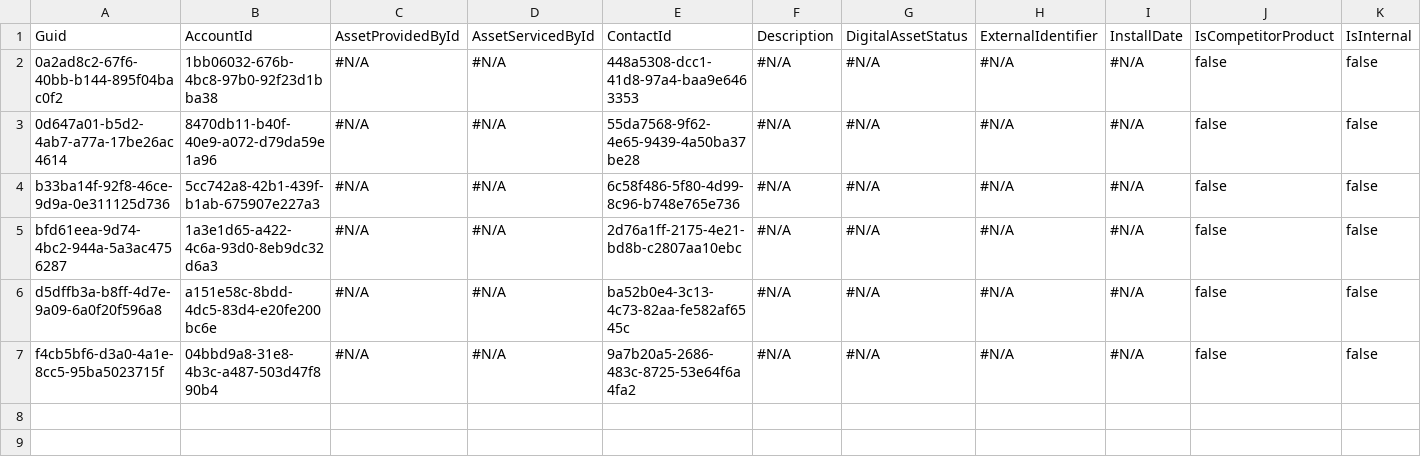
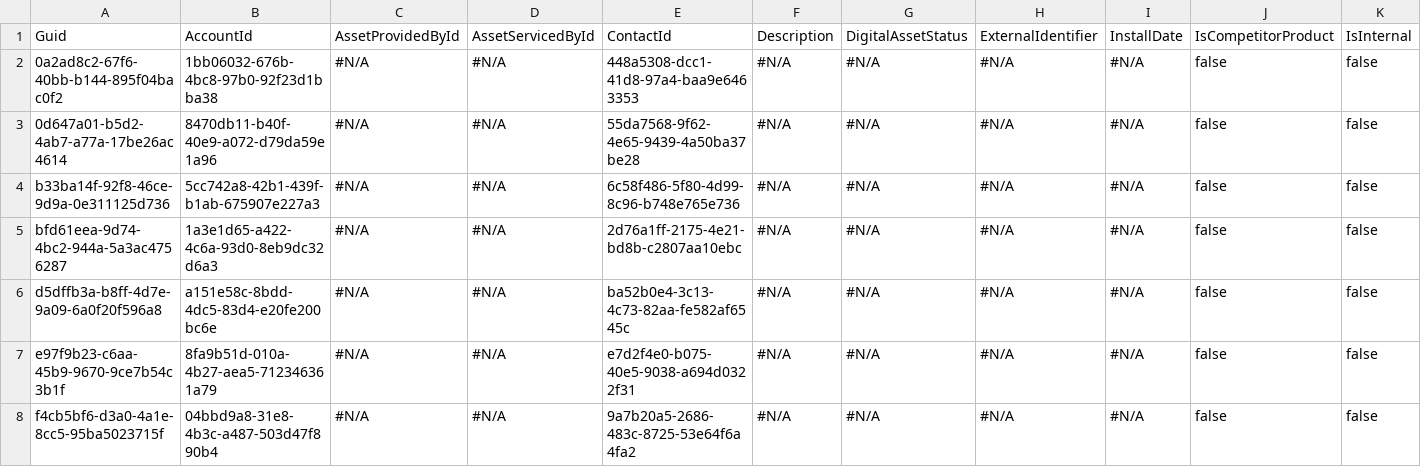
Before and after one commit to Prodlymoover/CPQ-Test--33, a CSV file: Asset.csv, drawn as a sheet; only a part is shown; rows hold the shown columns only; the diff names each change by its address in the sheet, - before the commit and + after, or states it on an @@ line.

```diff
--- a/Asset.csv
+++ b/Asset.csv
+row 7: e97f9b23-c6aa-45b9-9670-9ce7b54c3b1f | 8fa9b51d-010a-4b27-aea5-712346361a79 | #N/A | #N/A | e7d2f4e0-b075-40e5-9038-a694d0322f31 | #N/A | #N/A | #N/A | #N/A | false | false
```
Also changed, not shown: Account.csv, Case.csv, 3 other files.
